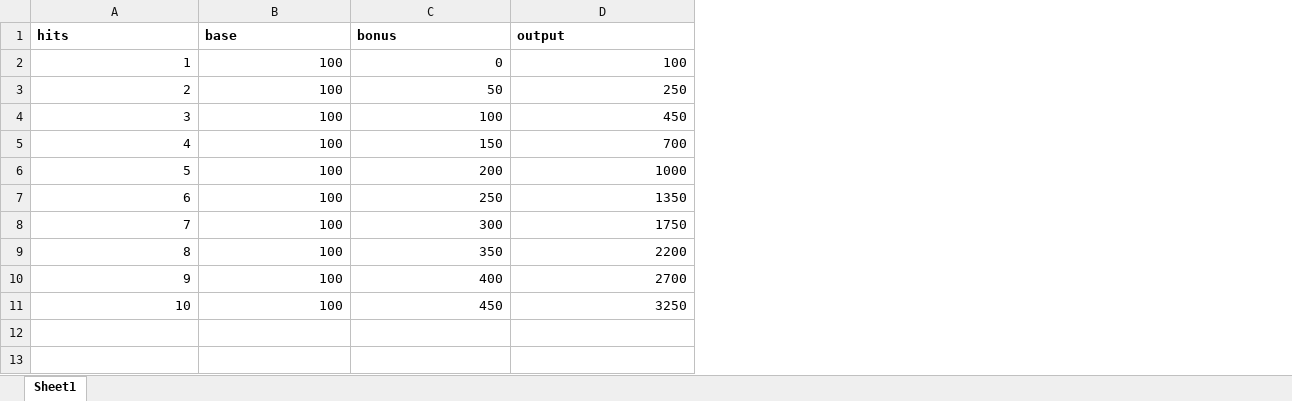
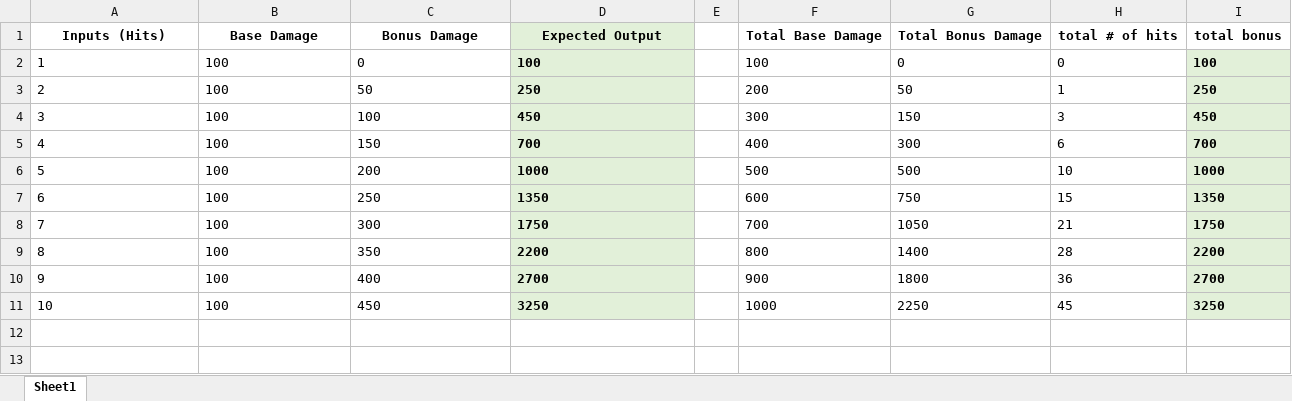
Before and after one commit to rhiosutoyo/Teaching-Algorithm-and-Programming, an Excel workbook: 08 Material Review I/Stronger/Stronger.xlsx, sheet Sheet1, drawn as a sheet; only a part is shown; values as stored, in another font and other column widths than the file's, no borders; removed rows and columns are numbered as before the commit, all else as after; the diff covers the shown part only; the diff names each change by its address in the sheet, - before the commit and + after, or states it on an @@ line.

```diff
--- a/08 Material Review I/Stronger/Stronger.xlsx (sheet Sheet1)
+++ b/08 Material Review I/Stronger/Stronger.xlsx (sheet Sheet1)
+column E, empty
+column F, rows 2-11: 100 | 200 | 300 | 400 | 500 | 600 | 700 | 800 | 900 | 1000
+column G, rows 2-11: 0 | 50 | 150 | 300 | 500 | 750 | 1050 | 1400 | 1800 | 2250
+column H, rows 2-11: 0 | 1 | 3 | 6 | 10 | 15 | 21 | 28 | 36 | 45
+column I, rows 2-11: 100 | 250 | 450 | 700 | 1000 | 1350 | 1750 | 2200 | 2700 | 3250
-row 1: hits | base | bonus | output
+row 1: Inputs (Hits) | Base Damage | Bonus Damage | Expected Output |  | Total Base Damage | Total Bonus Damage | total # of hits | total bonus
-A2:D11 alignment: right
+A2:D11 alignment: left
@@ D2:D11 fill: none → #E2F0D9, bold: off → on @@
```
Also changed, not shown: 2 edited cells and cell formats elsewhere in this sheet, 7 other files.
